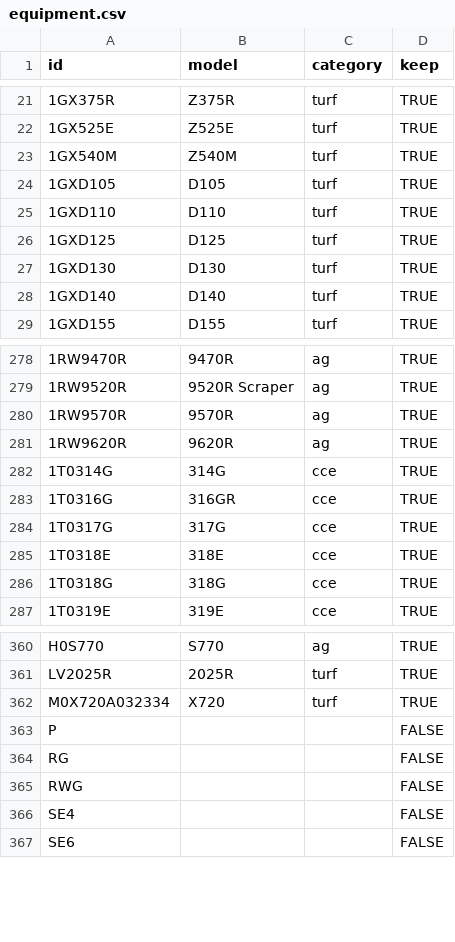
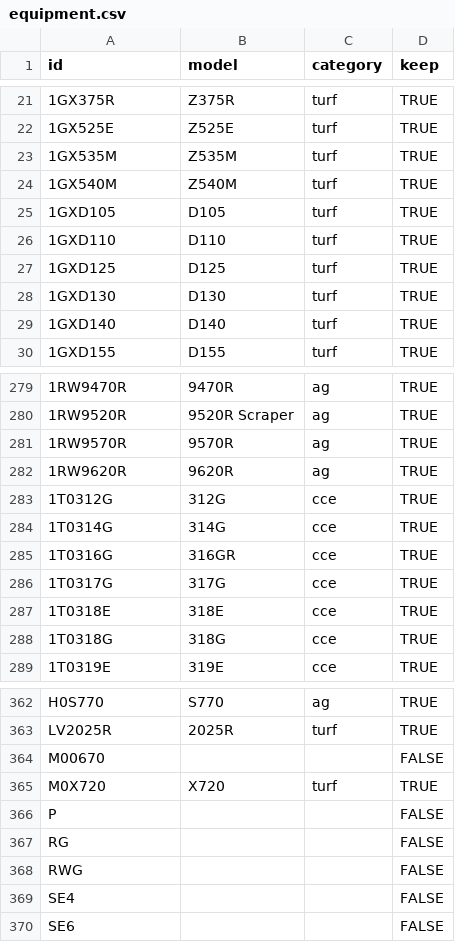
Before and after one commit to hutsoninc/warranty-expiration, a CSV file: src/data/equipment.csv, drawn as a sheet; only a part is shown, gaps mark what is left out.

Commit message:
Added equipment for February 2022

```diff
--- a/src/data/equipment.csv
+++ b/src/data/equipment.csv
@@ -22,2 +22,3 @@ id,model,category,keep
 1GX525E,Z525E,turf,TRUE
+1GX535M,Z535M,turf,TRUE
 1GX540M,Z540M,turf,TRUE
@@ -281,2 +282,3 @@ id,model,category,keep
 1RW9620R,9620R,ag,TRUE
+1T0312G,312G,cce,TRUE
 1T0314G,314G,cce,TRUE
@@ -361,3 +363,4 @@ H0S770,S770,ag,TRUE
 LV2025R,2025R,turf,TRUE
-M0X720A032334,X720,turf,TRUE
+M00670,,,FALSE
+M0X720,X720,turf,TRUE
 P,,,FALSE
```
